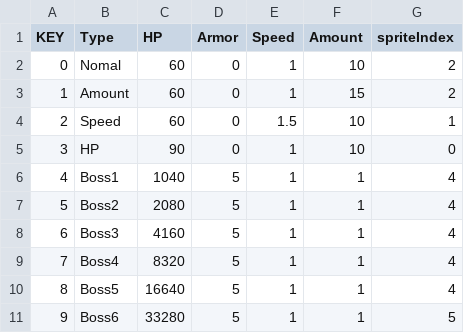
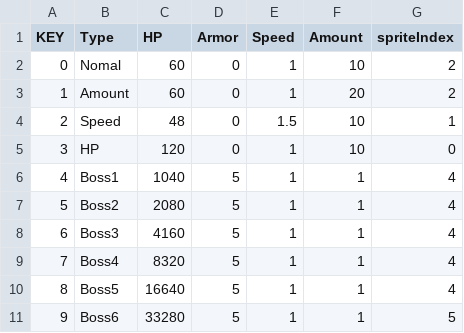
Before and after one commit to jiyullee/WorldTD, a CSV file: World Tower Defense/Assets/Resources/GameData/MonsterAssociationData.csv, drawn as a sheet.

```diff
--- a/World Tower Defense/Assets/Resources/GameData/MonsterAssociationData.csv
+++ b/World Tower Defense/Assets/Resources/GameData/MonsterAssociationData.csv
@@ -2,5 +2,5 @@
 0,Nomal,60,0,1,10,2
-1,Amount,60,0,1,15,2
-2,Speed,60,0,1.5,10,1
-3,HP,90,0,1,10,0
+1,Amount,60,0,1,20,2
+2,Speed,48,0,1.5,10,1
+3,HP,120,0,1,10,0
 4,Boss1,1040,5,1,1,4
```
Also changed, not shown: World Tower Defense/Assets/Resources/GameData/MonsterData.csv, 1 other file.
